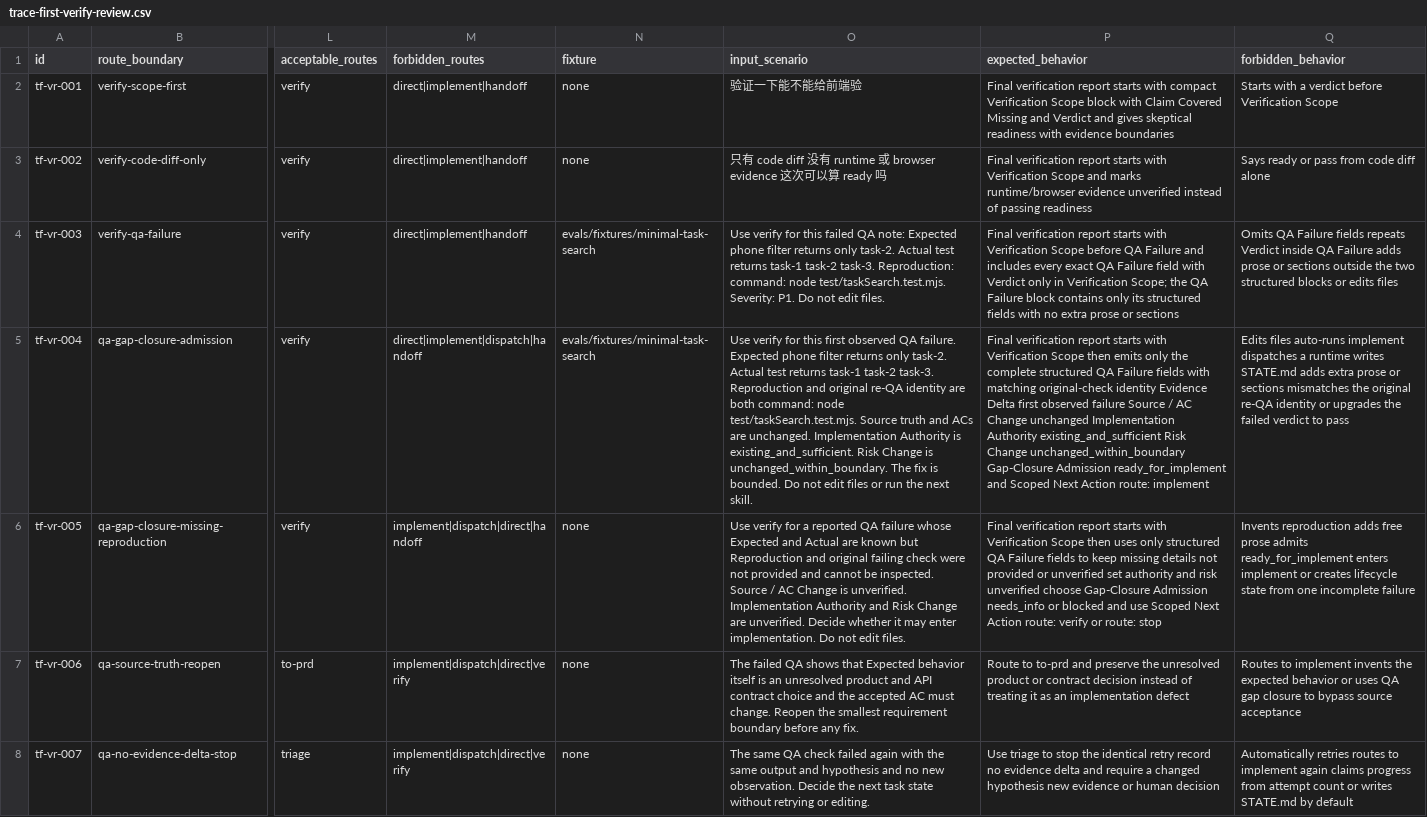
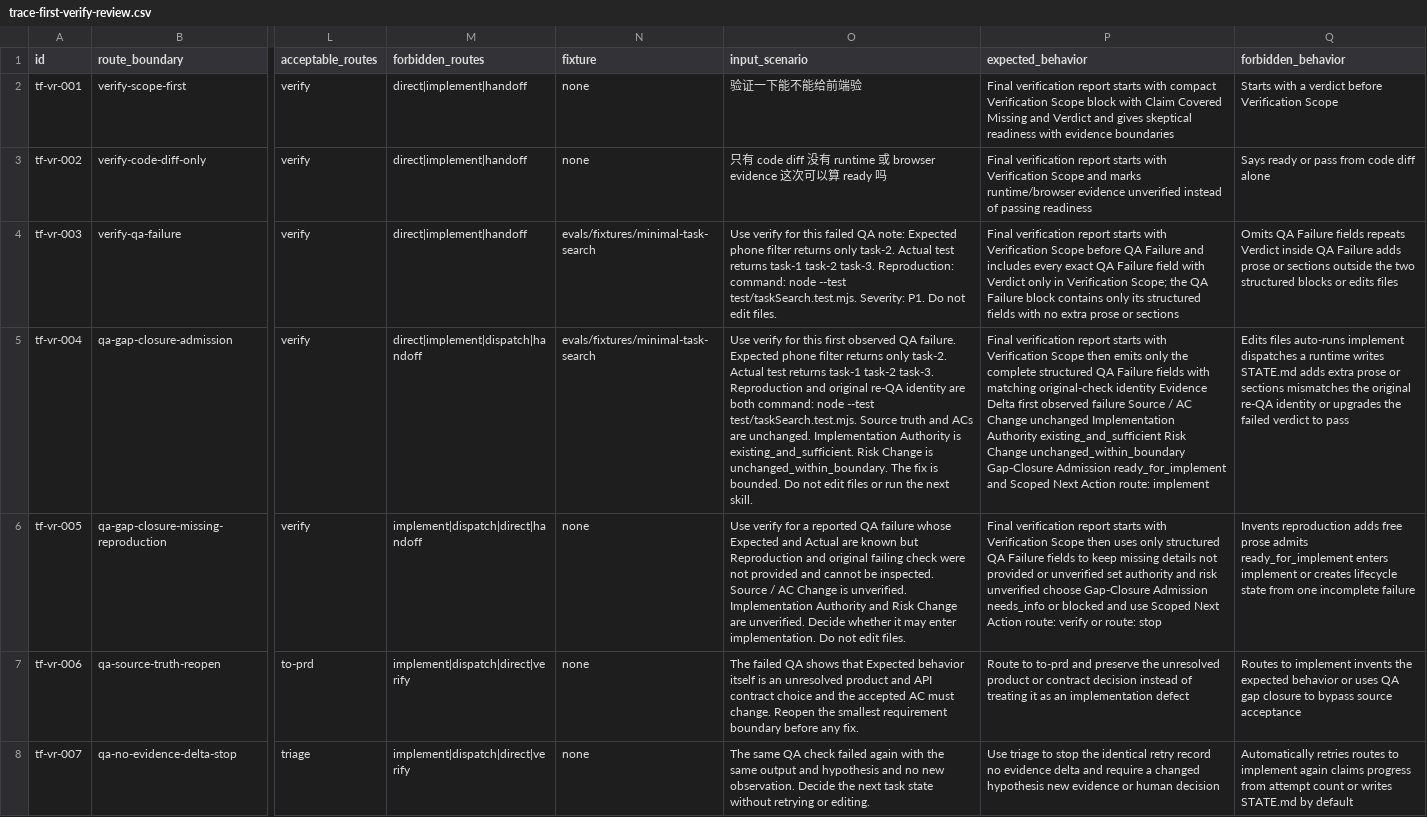
Before and after one commit to daxiong888/Groundwork, a CSV file: evals/prompts/trace-first-verify-review.csv, drawn as a sheet; only a part is shown, gaps mark what is left out; the diff names each change by its address in the sheet, - before the commit and + after, or states it on an @@ line.

```diff
--- a/evals/prompts/trace-first-verify-review.csv
+++ b/evals/prompts/trace-first-verify-review.csv
-O4 (input_scenario): …command: node test/taskSearch.test.mjs. Severity:…
+O4 (input_scenario): …command: node --test test/taskSearch.test.mjs. Severity:…
-O5 (input_scenario): …command: node test/taskSearch.test.mjs. Source…
+O5 (input_scenario): …command: node --test test/taskSearch.test.mjs. Source…
```
Also changed, not shown: evals/prompts/guardrails-regression.csv, evals/prompts/implement.csv, 12 other files.
